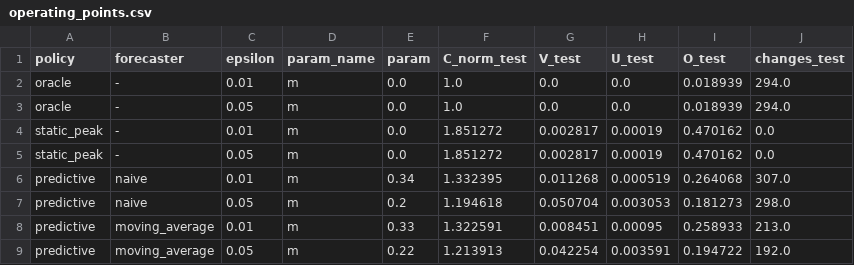
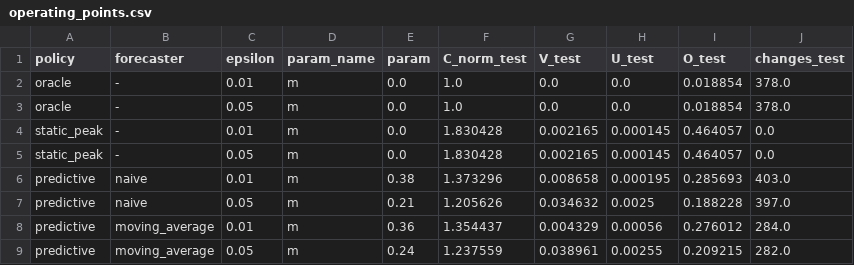
Before and after one commit to gabriellsar/predictive-cloud-autoscaling, a CSV file: results/tables/operating_points.csv, drawn as a sheet; only a part is shown; the diff covers the shown part only.

```diff
--- a/results/tables/operating_points.csv
+++ b/results/tables/operating_points.csv
@@ -1,9 +1,9 @@
 policy,forecaster,epsilon,param_name,param,C_norm_test,V_test,U_test,O_test,changes_test
-oracle,-,0.01,m,0.0,1.0,0.0,0.0,0.018939,294.0
-oracle,-,0.05,m,0.0,1.0,0.0,0.0,0.018939,294.0
-static_peak,-,0.01,m,0.0,1.851272,0.002817,0.00019,0.470162,0.0
-static_peak,-,0.05,m,0.0,1.851272,0.002817,0.00019,0.470162,0.0
-predictive,naive,0.01,m,0.34,1.332395,0.011268,0.000519,0.264068,307.0
-predictive,naive,0.05,m,0.2,1.194618,0.050704,0.003053,0.181273,298.0
-predictive,moving_average,0.01,m,0.33,1.322591,0.008451,0.00095,0.258933,213.0
-predictive,moving_average,0.05,m,0.22,1.213913,0.042254,0.003591,0.194722,192.0
+oracle,-,0.01,m,0.0,1.0,0.0,0.0,0.018854,378.0
+oracle,-,0.05,m,0.0,1.0,0.0,0.0,0.018854,378.0
+static_peak,-,0.01,m,0.0,1.830428,0.002165,0.000145,0.464057,0.0
+static_peak,-,0.05,m,0.0,1.830428,0.002165,0.000145,0.464057,0.0
+predictive,naive,0.01,m,0.38,1.373296,0.008658,0.000195,0.285693,403.0
+predictive,naive,0.05,m,0.21,1.205626,0.034632,0.0025,0.188228,397.0
+predictive,moving_average,0.01,m,0.36,1.354437,0.004329,0.00056,0.276012,284.0
+predictive,moving_average,0.05,m,0.24,1.237559,0.038961,0.00255,0.209215,282.0
```
Also changed, not shown: 58 edited cells elsewhere in this file, results/tables/allocation_metrics.csv, results/tables/data_quality.csv, 16 other files.
